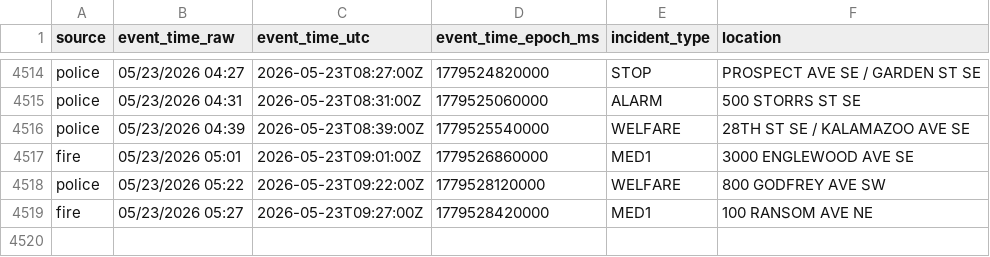
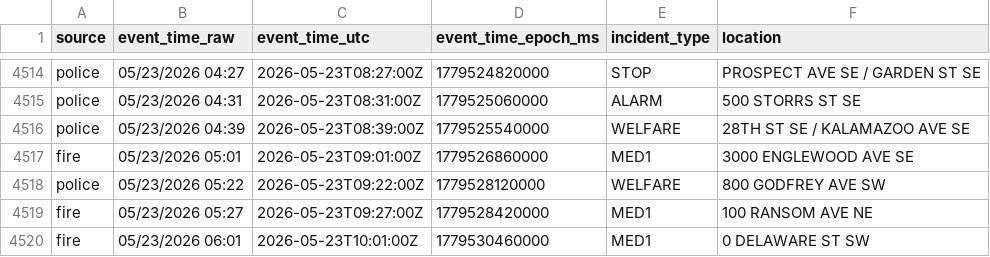
Before and after one commit to Cantica-Systems/west-michigan-dispatch, a CSV file: data/grcity/2026-05.csv, drawn as a sheet; only a part is shown, gaps mark what is left out; the diff names each change by its address in the sheet, - before the commit and + after, or states it on an @@ line.

```diff
--- a/data/grcity/2026-05.csv
+++ b/data/grcity/2026-05.csv
+row 4520: fire | 05/23/2026 06:01 | 2026-05-23T10:01:00Z | 1779530460000 | MED1 | 0 DELAWARE ST SW
```
Also changed, not shown: 2 other files.
